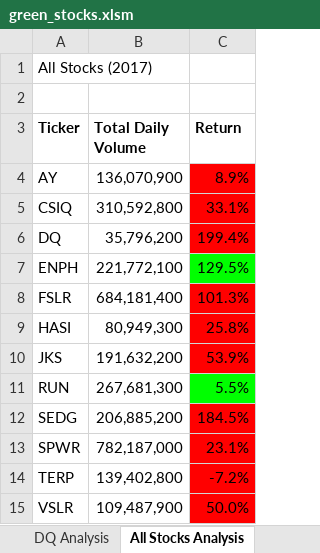
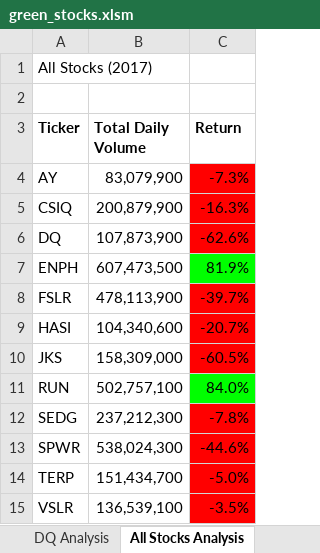
Before and after one commit to jadakai/stock-analysis, an Excel workbook: green_stocks.xlsm, sheet All Stocks Analysis, drawn as a sheet; values as stored, in another font and other column widths than the file's, no borders; charts and pictures not drawn; the diff names each change by its address in the sheet, - before the commit and + after, or states it on an @@ line.

Commit message:
final version refactored code

```diff
--- a/green_stocks.xlsm (sheet All Stocks Analysis)
+++ b/green_stocks.xlsm (sheet All Stocks Analysis)
-B4 (Total Daily Volume): 136,070,900
+B4 (Total Daily Volume): 83,079,900
-C4 (Return): 8.9%
+C4 (Return): -7.3%
-B5 (Total Daily Volume): 310,592,800
+B5 (Total Daily Volume): 200,879,900
-C5 (Return): 33.1%
+C5 (Return): -16.3%
-B6 (Total Daily Volume): 35,796,200
+B6 (Total Daily Volume): 107,873,900
-C6 (Return): 199.4%
+C6 (Return): -62.6%
-B7 (Total Daily Volume): 221,772,100
+B7 (Total Daily Volume): 607,473,500
-C7 (Return): 129.5%
+C7 (Return): 81.9%
-B8 (Total Daily Volume): 684,181,400
+B8 (Total Daily Volume): 478,113,900
-C8 (Return): 101.3%
+C8 (Return): -39.7%
-B9 (Total Daily Volume): 80,949,300
+B9 (Total Daily Volume): 104,340,600
-C9 (Return): 25.8%
+C9 (Return): -20.7%
-B10 (Total Daily Volume): 191,632,200
+B10 (Total Daily Volume): 158,309,000
-C10 (Return): 53.9%
+C10 (Return): -60.5%
-B11 (Total Daily Volume): 267,681,300
+B11 (Total Daily Volume): 502,757,100
-C11 (Return): 5.5%
+C11 (Return): 84.0%
-B12 (Total Daily Volume): 206,885,200
+B12 (Total Daily Volume): 237,212,300
-C12 (Return): 184.5%
+C12 (Return): -7.8%
-B13 (Total Daily Volume): 782,187,000
+B13 (Total Daily Volume): 538,024,300
-C13 (Return): 23.1%
+C13 (Return): -44.6%
-B14 (Total Daily Volume): 139,402,800
+B14 (Total Daily Volume): 151,434,700
-C14 (Return): -7.2%
+C14 (Return): -5.0%
-B15 (Total Daily Volume): 109,487,900
+B15 (Total Daily Volume): 136,539,100
-C15 (Return): 50.0%
+C15 (Return): -3.5%
```
